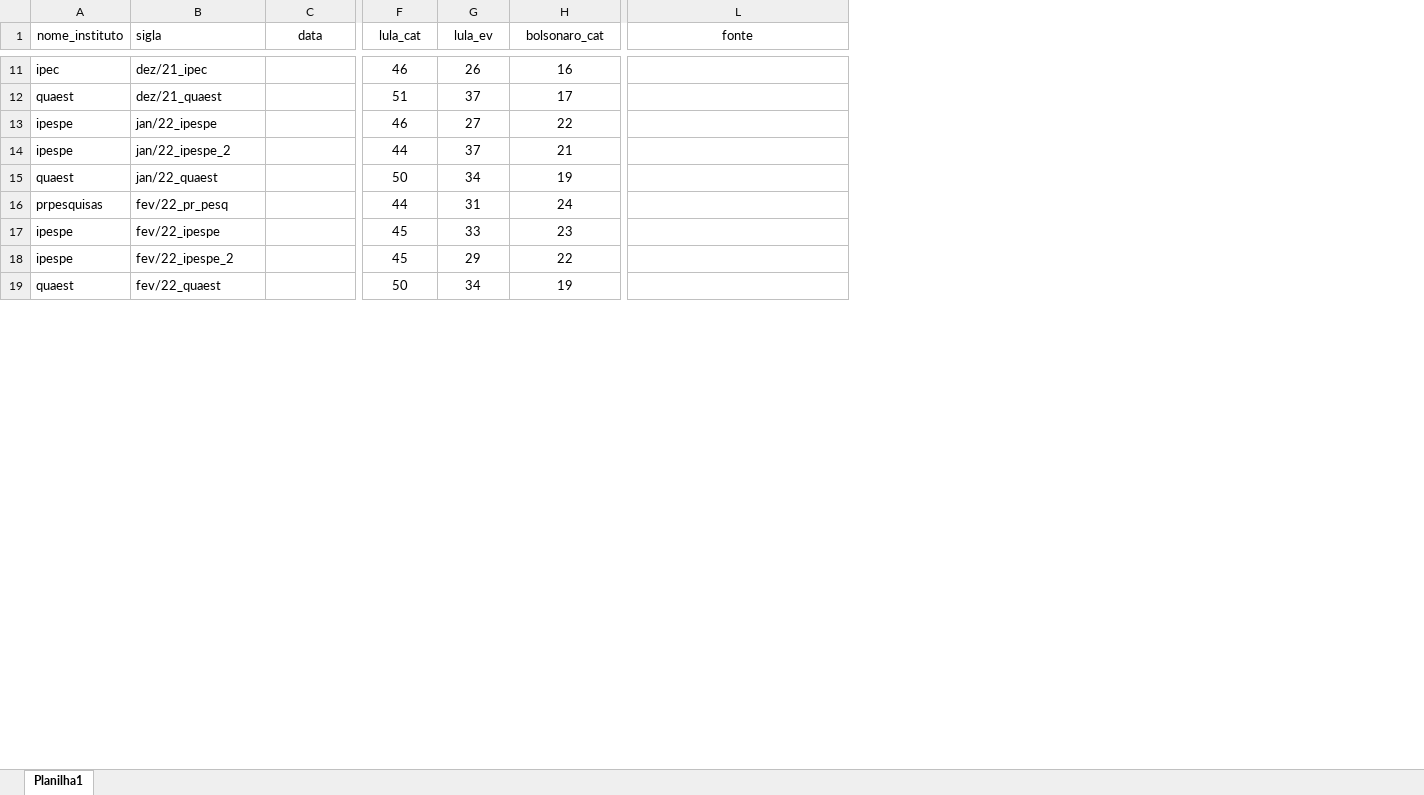
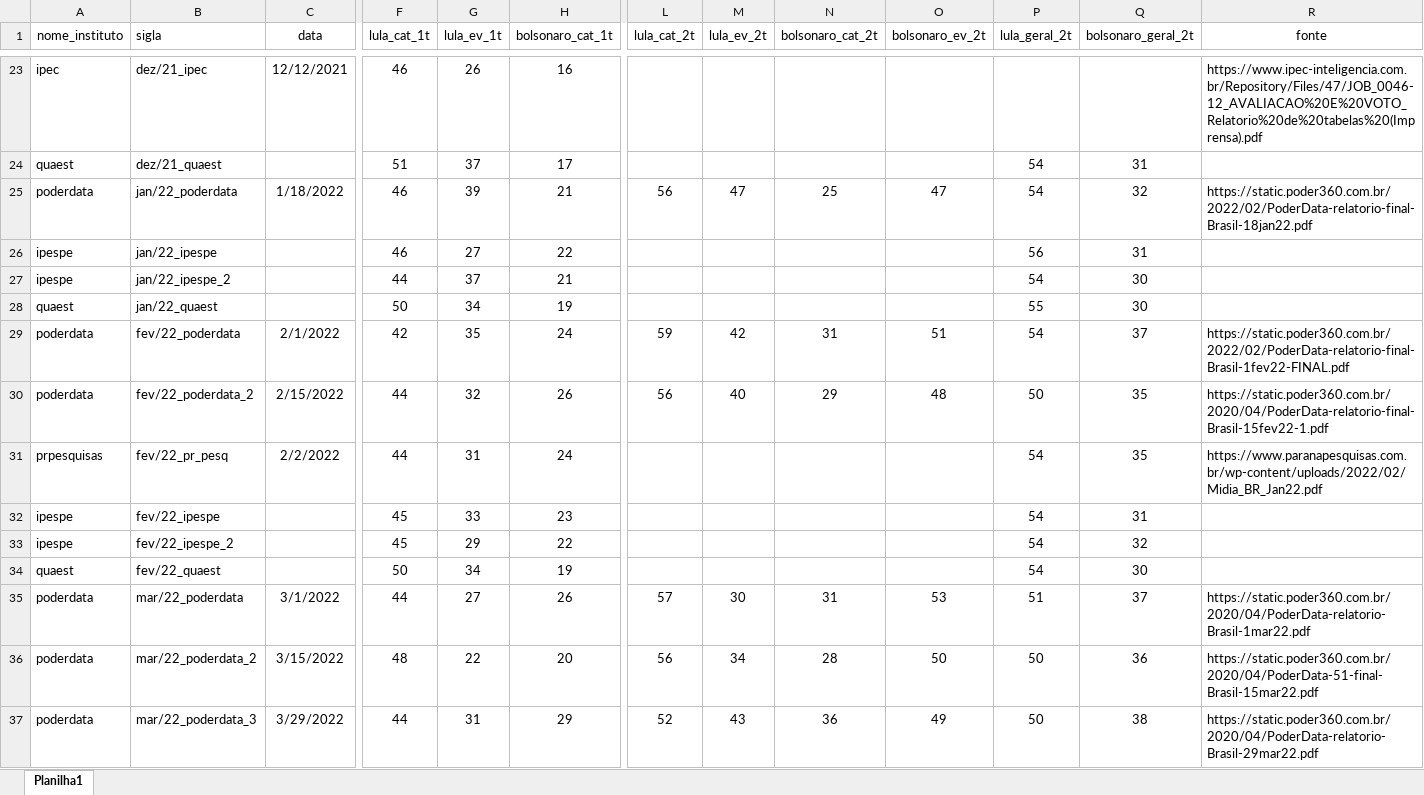
Before and after one commit to andregerardi/app-agregador-pesquisas, an Excel workbook: resultados_pesquisas_lula_bolsonaro_religião.xlsx, sheet Planilha1, drawn as a sheet; only a part is shown, gaps mark what is left out; values as stored, in another font and other column widths than the file's, no borders; addresses are those after the commit; rows hold the shown columns only; the diff covers the shown part only; the diff names each change by its address in the sheet, - before the commit and + after, or states it on an @@ line.

Commit message:
Add files via upload

```diff
--- a/resultados_pesquisas_lula_bolsonaro_religião.xlsx (sheet Planilha1)
+++ b/resultados_pesquisas_lula_bolsonaro_religião.xlsx (sheet Planilha1)
+column L (lula_cat_2t), empty
+column M (lula_ev_2t), empty
+column N (bolsonaro_cat_2t), empty
+column O (bolsonaro_ev_2t), empty
+column P (lula_geral_2t), row 24: 54; rows 26-28: 56 | 54 | 55; rows 31-34: all 54
+column Q (bolsonaro_geral_2t), row 24: 31; rows 26-28: 31 | 30 | 30; rows 31-34: 35 | 31 | 32 | 30
-F1: lula_cat
+F1: lula_cat_1t
-G1: lula_ev
+G1: lula_ev_1t
-H1: bolsonaro_cat
+H1: bolsonaro_cat_1t
-C23 (data): (empty)
+C23 (data): 12/12/2021
-R23 (fonte): (empty)
+R23 (fonte): https://www.ipec-inteligencia.com.br/Repository/Files/47/JOB_0046-12_AVALIACAO%20E%20VOTO_Relatorio%20de%20tabelas%20(Imprensa).pdf
+row 25: poderdata | jan/22_poderdata | 1/18/2022 | 46 | 39 | 21 | 56 | 47 | 25 | 47 | 54 | 32 | https://static.poder360.com.br/2022/02/PoderData-relatorio-final-Brasil-18jan22.pdf
+row 29: poderdata | fev/22_poderdata | 2/1/2022 | 42 | 35 | 24 | 59 | 42 | 31 | 51 | 54 | 37 | https://static.poder360.com.br/2022/02/PoderData-relatorio-final-Brasil-1fev22-FINAL.pdf
+row 30: poderdata | fev/22_poderdata_2 | 2/15/2022 | 44 | 32 | 26 | 56 | 40 | 29 | 48 | 50 | 35 | https://static.poder360.com.br/2020/04/PoderData-relatorio-final-Brasil-15fev22-1.pdf
-C31 (data): (empty)
+C31 (data): 2/2/2022
-R31 (fonte): (empty)
+R31 (fonte): https://www.paranapesquisas.com.br/wp-content/uploads/2022/02/Midia_BR_Jan22.pdf
+row 35: poderdata | mar/22_poderdata | 3/1/2022 | 44 | 27 | 26 | 57 | 30 | 31 | 53 | 51 | 37 | https://static.poder360.com.br/2020/04/PoderData-relatorio-Brasil-1mar22.pdf
+row 36: poderdata | mar/22_poderdata_2 | 3/15/2022 | 48 | 22 | 20 | 56 | 34 | 28 | 50 | 50 | 36 | https://static.poder360.com.br/2020/04/PoderData-51-final-Brasil-15mar22.pdf
+row 37: poderdata | mar/22_poderdata_3 | 3/29/2022 | 44 | 31 | 29 | 52 | 43 | 36 | 49 | 50 | 38 | https://static.poder360.com.br/2020/04/PoderData-relatorio-Brasil-29mar22.pdf
```
Also changed, not shown: 17 added rows, 1 removed row, 1 moved row, 33 edited cells and cell formats elsewhere in this sheet, 2 other files.
